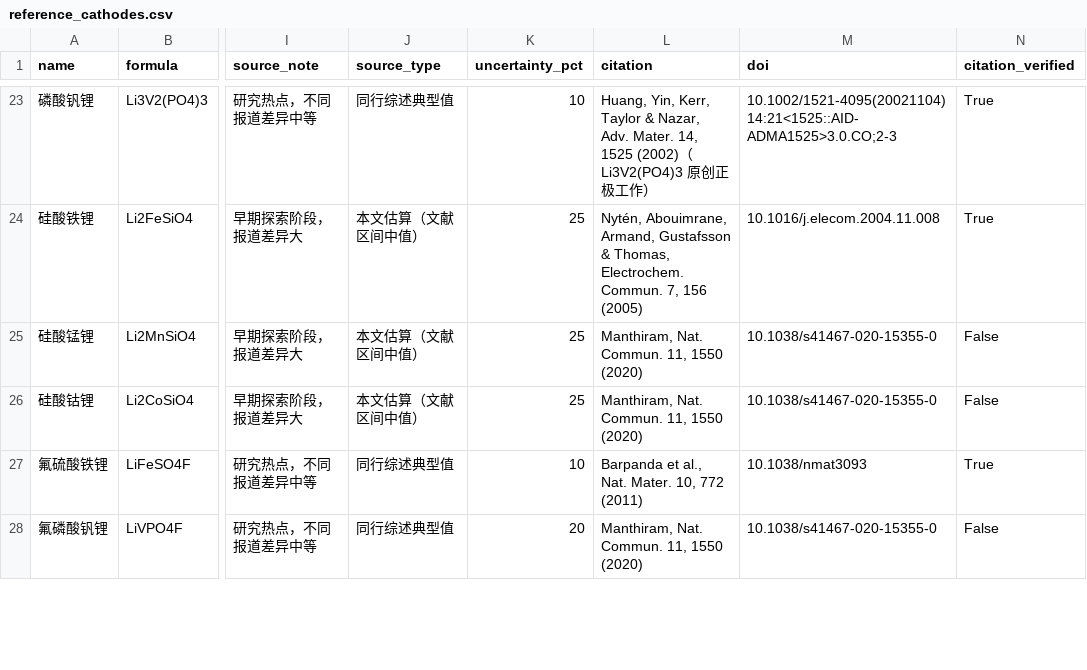
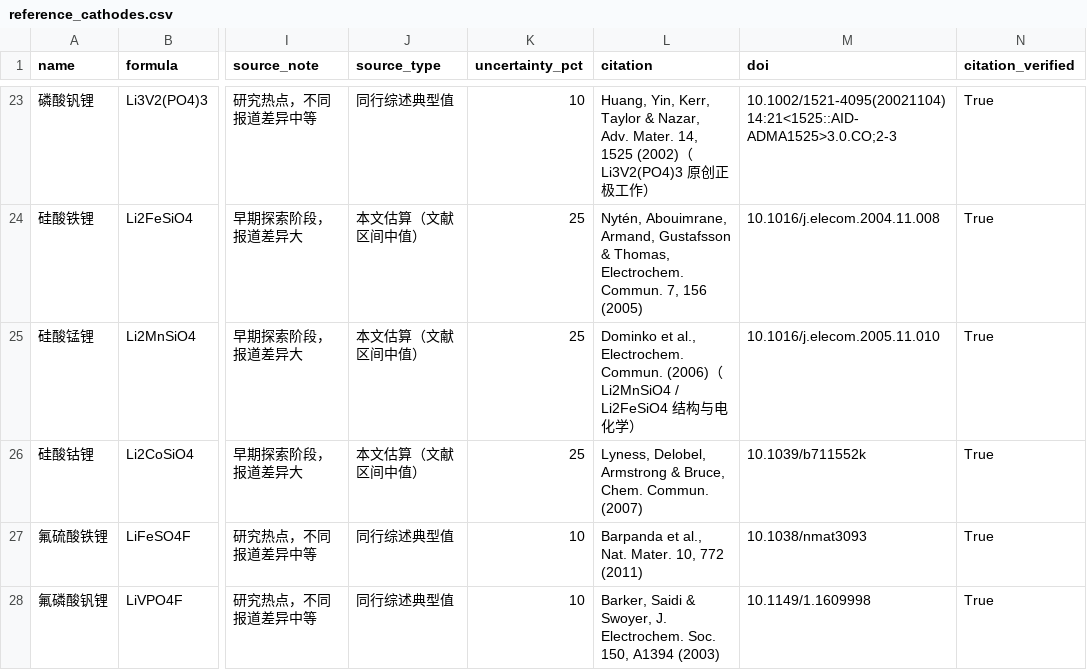
Before and after one commit to ilo-love7/battery-cathode-ml, a CSV file: data/reference_cathodes.csv, drawn as a sheet; only a part is shown, gaps mark what is left out; the diff covers the shown part only; the diff names each change by its address in the sheet, - before the commit and + after, or states it on an @@ line.

Commit message:
feat(citations): resolve provenance to 33/39 (85%) with 13 Crossref-verified anchors
Batch 2 adds 9 anchors covering 9 more rows:
  * Murphy/Di Salvo/Carides 1979 J. Solid State Chem. 29, 339 -- VS2
  * Whittingham & Gamble 1975 Mater. Res. Bull. -- MoS2
  * Barker/Saidi/Swoyer 2003 J. Electrochem. Soc. 150, A1394 -- LiVPO4F
  * Ellis et al. 2007 Nat. Mater. -- Li2FePO4F
  * Dominko et al. 2006 Electrochem. Commun. -- Li2MnSiO4
  * Lyness/Delobel/Armstrong/Bruce 2007 Chem. Commun. -- Li2CoSiO4
  * Panero/Pasquali/Pistoia 1983 J. Electrochem. Soc. -- LiV3O8
  * Zhong/Bonakdarpour/Zhang/Gao/Dahn 1997 JES 144, 205 -- LiNi0.5Mn1.5O4
  * Kawai/Nagata/Kageyama/Tukamoto/West 1999 Electrochim. Acta -- LiCoMnO4

- citation_verified 18 -> 33 of 39 (46% -> 85%); distinct DOI among verified
  rows 9 -> 22 (23 table-wide, incl. the review DOI used by unverified rows)
- 3 candidates rejected after checking Crossref metadata (kept unverified):
  - 10.1016/j.jpowsour.2012.12.095 -> Zaghib olivine review, not NMC811
    (replaced by Noh 2013)
  - 10.1016/s0167-2738(96)00472-9 -> NASICON-related frameworks, not LiFeP2O7
  - 10.1149/1.1601227 -> Mn-substituted LiNiO2, not NCA
- remaining 6 unverified rows each carry a written reason (appendix X)
- rerun calibrate_weights.py (per-row uncertainty mean now 15.6%)
- test_citation_coverage_improved now guards >=33 verified rows and >=22
  distinct DOIs among verified rows (previous threshold measured table-wide)
- README.md 2x, README.zh-CN.md, CHANGELOG 1.25.0, docs appendix X synced
- tests unchanged: 205 (204 pass + 1 conditional skip)

```diff
--- a/data/reference_cathodes.csv
+++ b/data/reference_cathodes.csv
-L25 (citation): Manthiram, Nat. Commun. 11, 1550 (2020)
+L25 (citation): Dominko et al., Electrochem. Commun. (2006)（Li2MnSiO4 / Li2FeSiO4 结构与电化学）
-M25 (doi): 10.1038/s41467-020-15355-0
+M25 (doi): 10.1016/j.elecom.2005.11.010
-N25:N26 (citation_verified): False
+N25:N26 (citation_verified): True
-L26 (citation): Manthiram, Nat. Commun. 11, 1550 (2020)
+L26 (citation): Lyness, Delobel, Armstrong & Bruce, Chem. Commun. (2007)
-M26 (doi): 10.1038/s41467-020-15355-0
+M26 (doi): 10.1039/b711552k
-K28 (uncertainty_pct): 20
+K28 (uncertainty_pct): 10
-L28 (citation): Manthiram, Nat. Commun. 11, 1550 (2020)
+L28 (citation): Barker, Saidi & Swoyer, J. Electrochem. Soc. 150, A1394 (2003)
-M28 (doi): 10.1038/s41467-020-15355-0
+M28 (doi): 10.1149/1.1609998
-N28 (citation_verified): False
+N28 (citation_verified): True
```
Also changed, not shown: 22 edited cells elsewhere in this file, 7 other files.
